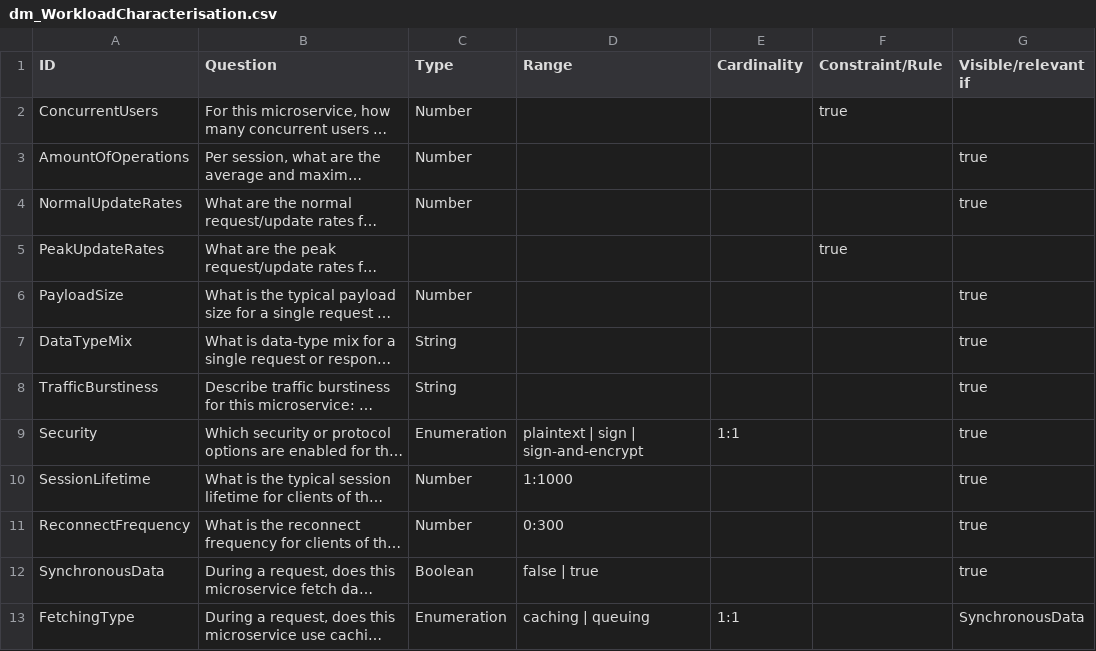
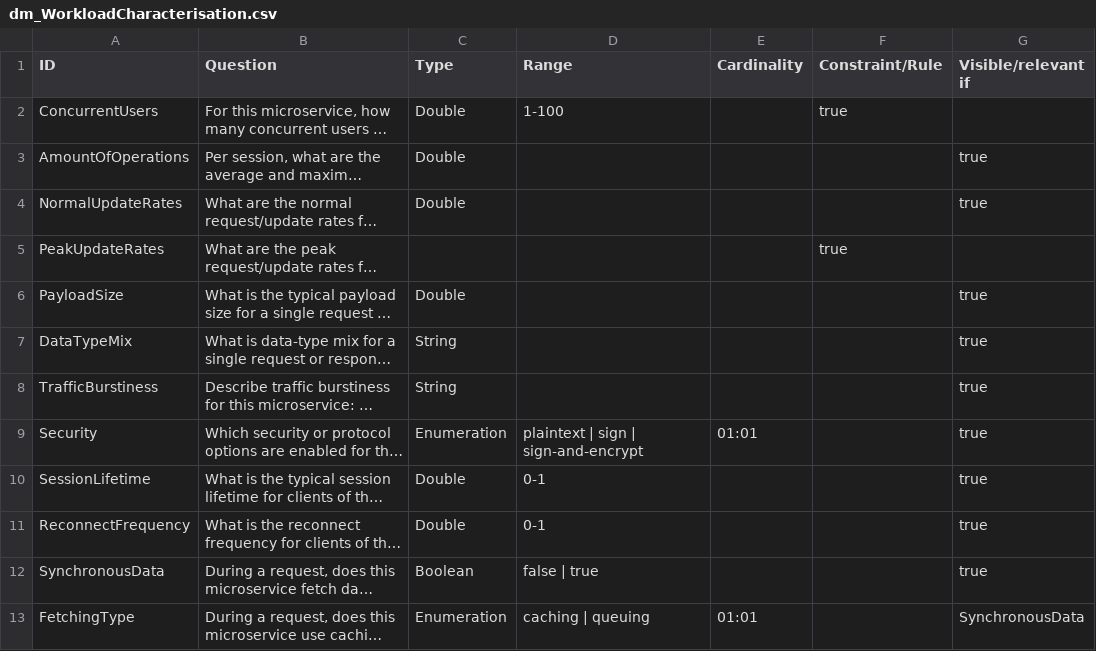
Before and after one commit to transforming-variability-artifacts/TraVarT-DOPLER-SMT, a CSV file: modelCSVs/dm_WorkloadCharacterisation.csv, drawn as a sheet; long unchanged cells end in …; the diff names each change by its address in the sheet, - before the commit and + after, or states it on an @@ line.

Commit message:
fix: wrong datatype in models

```diff
--- a/modelCSVs/dm_WorkloadCharacterisation.csv
+++ b/modelCSVs/dm_WorkloadCharacterisation.csv
-C2:C4 (Type): Number
+C2:C4 (Type): Double
-D2 (Range): (empty)
+D2 (Range): 1-100
-C6 (Type): Number
+C6 (Type): Double
-E9 (Cardinality): 1:1
+E9 (Cardinality): 01:01
-C10:C11 (Type): Number
+C10:C11 (Type): Double
-D10 (Range): 1:1000
+D10 (Range): 0-1
-D11 (Range): 0:300
+D11 (Range): 0-1
-E13 (Cardinality): 1:1
+E13 (Cardinality): 01:01
```
Also changed, not shown: 2 other files.
